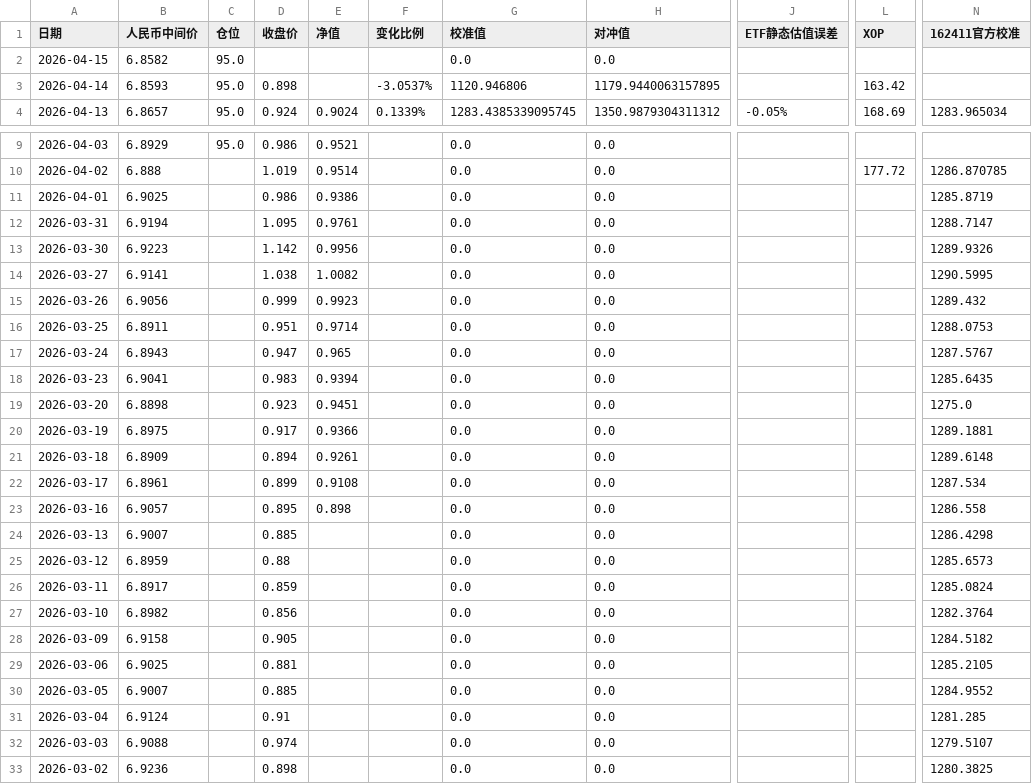
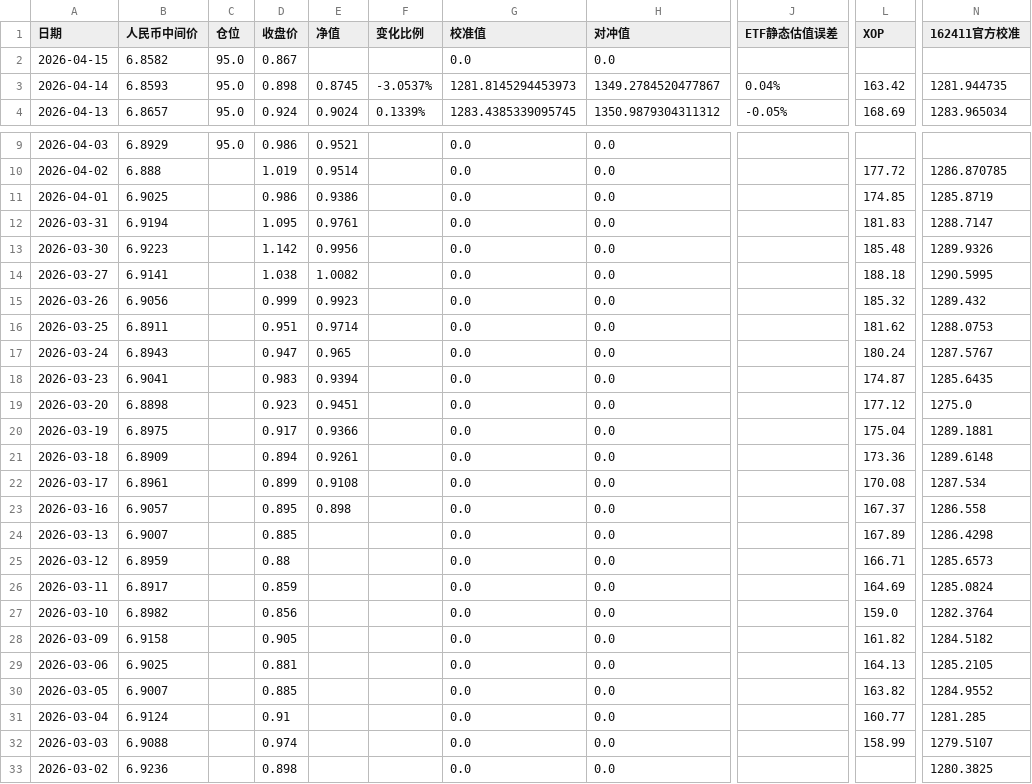
Before and after one commit to milan161/arbTest, a CSV file: data/LOF_162411_history.csv, drawn as a sheet; only a part is shown, gaps mark what is left out; the diff names each change by its address in the sheet, - before the commit and + after, or states it on an @@ line.

```diff
--- a/data/LOF_162411_history.csv
+++ b/data/LOF_162411_history.csv
-D2 (收盘价): (empty)
+D2 (收盘价): 0.867
-E3 (净值): (empty)
+E3 (净值): 0.8745
-G3 (校准值): 1120.946806
+G3 (校准值): 1281.8145294453973
-H3 (对冲值): 1179.9440063157895
+H3 (对冲值): 1349.2784520477867
-J3 (ETF静态估值误差): (empty)
+J3 (ETF静态估值误差): 0.04%
-N3 (162411官方校准): (empty)
+N3 (162411官方校准): 1281.944735
-L11 (XOP): (empty)
+L11 (XOP): 174.85
-L12 (XOP): (empty)
+L12 (XOP): 181.83
-L13 (XOP): (empty)
+L13 (XOP): 185.48
-L14 (XOP): (empty)
+L14 (XOP): 188.18
-L15 (XOP): (empty)
+L15 (XOP): 185.32
-L16 (XOP): (empty)
+L16 (XOP): 181.62
-L17 (XOP): (empty)
+L17 (XOP): 180.24
-L18 (XOP): (empty)
+L18 (XOP): 174.87
-L19 (XOP): (empty)
+L19 (XOP): 177.12
-L20 (XOP): (empty)
+L20 (XOP): 175.04
-L21 (XOP): (empty)
+L21 (XOP): 173.36
-L22 (XOP): (empty)
+L22 (XOP): 170.08
-L23 (XOP): (empty)
+L23 (XOP): 167.37
-L24 (XOP): (empty)
+L24 (XOP): 167.89
-L25 (XOP): (empty)
+L25 (XOP): 166.71
-L26 (XOP): (empty)
+L26 (XOP): 164.69
-L27 (XOP): (empty)
+L27 (XOP): 159.0
-L28 (XOP): (empty)
+L28 (XOP): 161.82
-L29 (XOP): (empty)
+L29 (XOP): 164.13
-L30 (XOP): (empty)
+L30 (XOP): 163.82
-L31 (XOP): (empty)
+L31 (XOP): 160.77
-L32 (XOP): (empty)
+L32 (XOP): 158.99
```
Also changed, not shown: data/GLD_USO_basic_data.csv, data/LOF_161125_history.csv, 35 other files.
